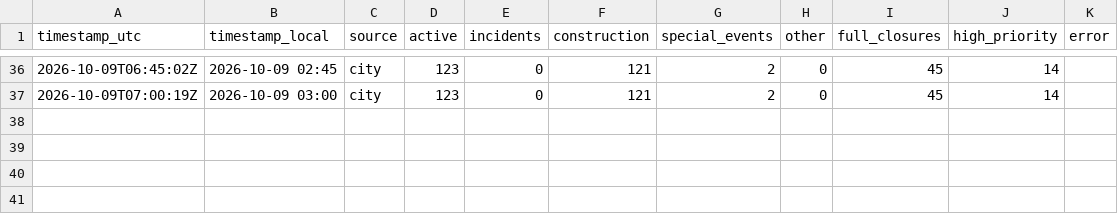
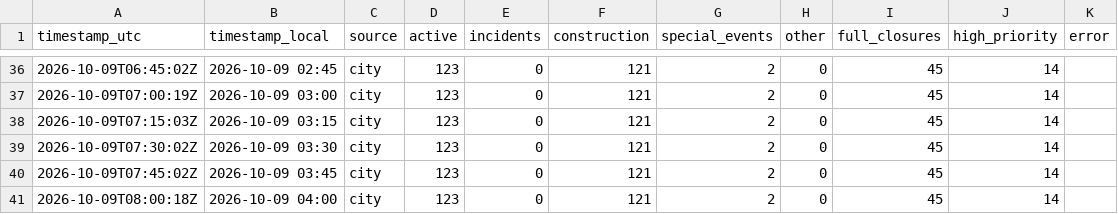
Before and after one commit to OttawaVisuals/Ottawa-Visuals, a CSV file: Traffic/data/events_summary.csv, drawn as a sheet; only a part is shown, gaps mark what is left out; the diff names each change by its address in the sheet, - before the commit and + after, or states it on an @@ line.

Commit message:
traffic: readings 2026-10-09 08:05 UTC

```diff
--- a/Traffic/data/events_summary.csv
+++ b/Traffic/data/events_summary.csv
+row 38: 2026-10-09T07:15:03Z | 2026-10-09 03:15 | city | 123 | 0 | 121 | 2 | 0 | 45 | 14
+row 39: 2026-10-09T07:30:02Z | 2026-10-09 03:30 | city | 123 | 0 | 121 | 2 | 0 | 45 | 14
+row 40: 2026-10-09T07:45:02Z | 2026-10-09 03:45 | city | 123 | 0 | 121 | 2 | 0 | 45 | 14
+row 41: 2026-10-09T08:00:18Z | 2026-10-09 04:00 | city | 123 | 0 | 121 | 2 | 0 | 45 | 14
```
Also changed, not shown: Traffic/data/incidents_summary.csv, Traffic/data/parking_summary.csv, 5 other files.
